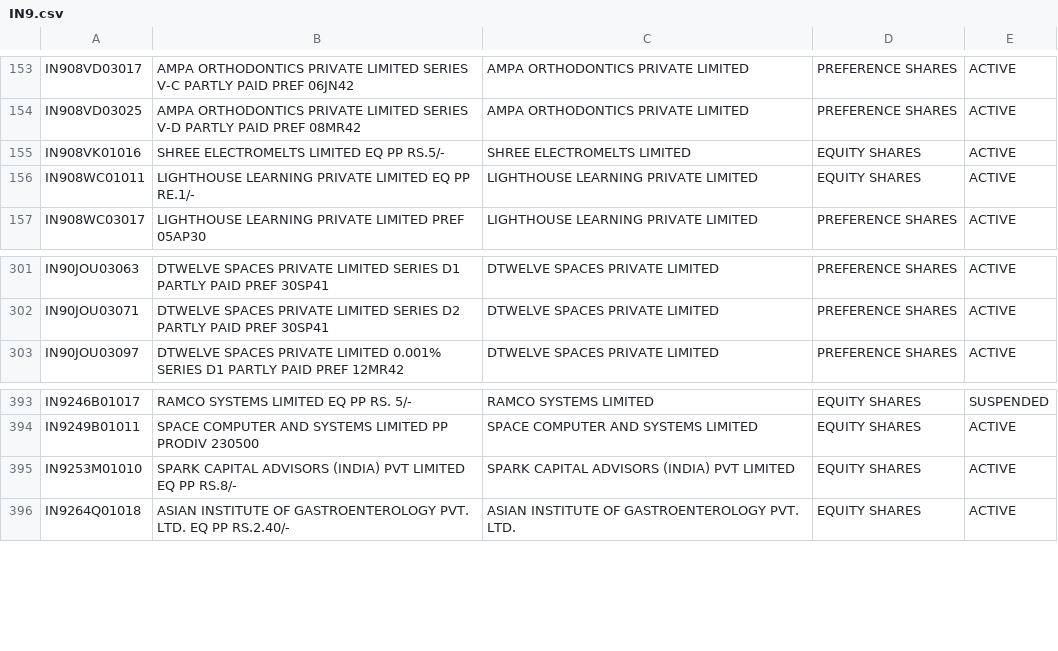
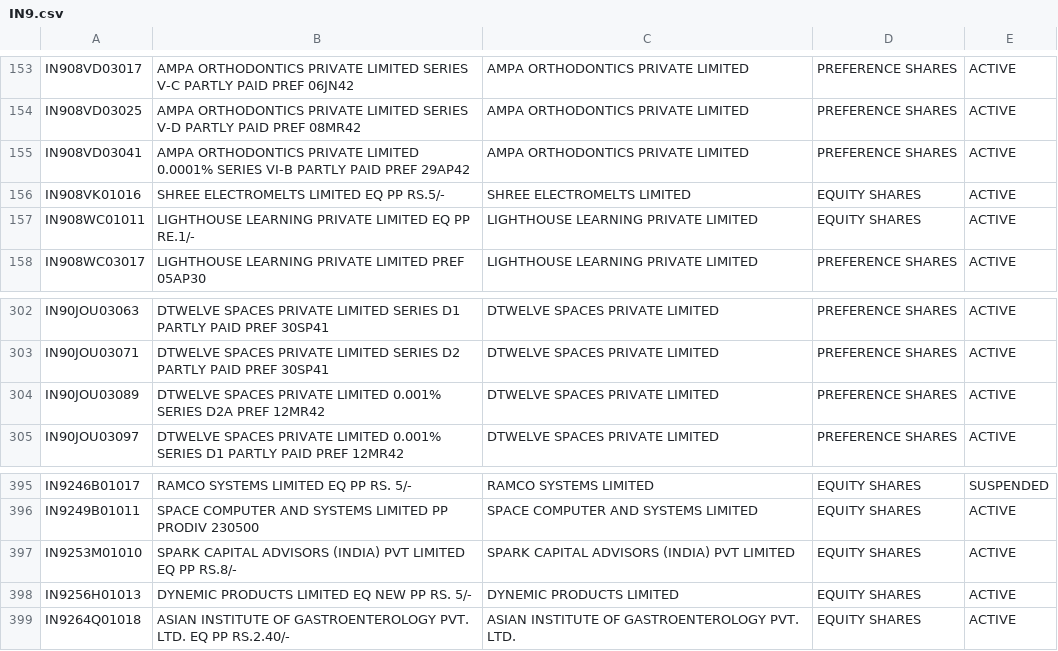
Before and after one commit to captn3m0/india-isin-data, a CSV file: IN9.csv, drawn as a sheet; only a part is shown, gaps mark what is left out.

```diff
--- a/IN9.csv
+++ b/IN9.csv
@@ -154,2 +154,3 @@ IN908VD03017,AMPA ORTHODONTICS PRIVATE LIMITED SERIES V-C PARTLY PAID PREF 06JN4
 IN908VD03025,AMPA ORTHODONTICS PRIVATE LIMITED SERIES V-D PARTLY PAID PREF 08MR42,AMPA ORTHODONTICS PRIVATE LIMITED,PREFERENCE SHARES,ACTIVE
+IN908VD03041,AMPA ORTHODONTICS PRIVATE LIMITED 0.0001% SERIES VI-B PARTLY PAID PREF 29AP42,AMPA ORTHODONTICS PRIVATE LIMITED,PREFERENCE SHARES,ACTIVE
 IN908VK01016,SHREE ELECTROMELTS LIMITED EQ PP RS.5/-,SHREE ELECTROMELTS LIMITED,EQUITY SHARES,ACTIVE
@@ -302,2 +303,3 @@ IN90JOU03063,DTWELVE SPACES PRIVATE LIMITED SERIES D1 PARTLY PAID PREF 30SP41,DT
 IN90JOU03071,DTWELVE SPACES PRIVATE LIMITED SERIES D2 PARTLY PAID PREF 30SP41,DTWELVE SPACES PRIVATE LIMITED,PREFERENCE SHARES,ACTIVE
+IN90JOU03089,DTWELVE SPACES PRIVATE LIMITED 0.001% SERIES D2A PREF 12MR42,DTWELVE SPACES PRIVATE LIMITED,PREFERENCE SHARES,ACTIVE
 IN90JOU03097,DTWELVE SPACES PRIVATE LIMITED 0.001% SERIES D1 PARTLY PAID PREF 12MR42,DTWELVE SPACES PRIVATE LIMITED,PREFERENCE SHARES,ACTIVE
@@ -395,2 +397,3 @@ IN9249B01011,SPACE COMPUTER AND SYSTEMS LIMITED PP PRODIV 230500,SPACE COMPUTER
 IN9253M01010,SPARK CAPITAL ADVISORS (INDIA) PVT LIMITED EQ PP RS.8/-,SPARK CAPITAL ADVISORS (INDIA) PVT LIMITED,EQUITY SHARES,ACTIVE
+IN9256H01013,DYNEMIC PRODUCTS LIMITED EQ NEW PP RS. 5/-,DYNEMIC PRODUCTS LIMITED,EQUITY SHARES,ACTIVE
 IN9264Q01018,ASIAN INSTITUTE OF GASTROENTEROLOGY PVT. LTD. EQ PP RS.2.40/-,ASIAN INSTITUTE OF GASTROENTEROLOGY PVT. LTD.,EQUITY SHARES,ACTIVE
```
Also changed, not shown: 2 other files.
